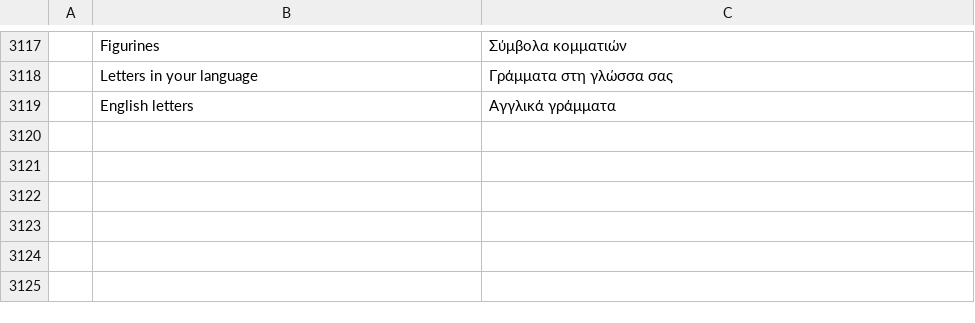
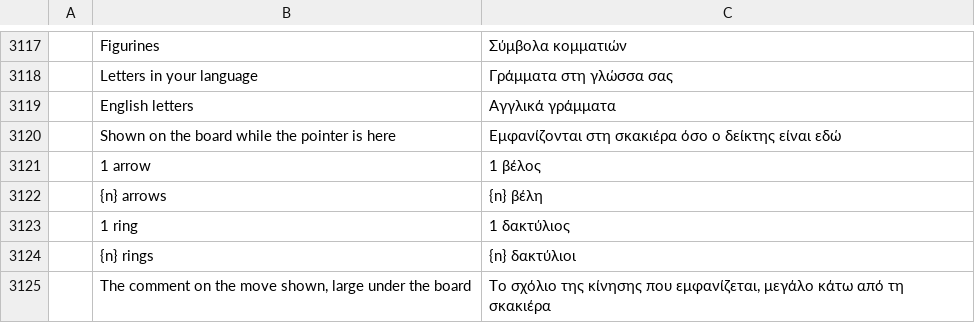
Before and after one commit to DarcioAlberico/pdfcraft-xadrez, a TSV file: crates/ui-egui/src/i18n/el.tsv, drawn as a sheet; only a part is shown, gaps mark what is left out; the diff names each change by its address in the sheet, - before the commit and + after, or states it on an @@ line.

```diff
--- a/crates/ui-egui/src/i18n/el.tsv
+++ b/crates/ui-egui/src/i18n/el.tsv
+row 3120:  | Shown on the board while the pointer is here | Εμφανίζονται στη σκακιέρα όσο ο δείκτης είναι εδώ
+row 3121:  | 1 arrow | 1 βέλος
+row 3122:  | {n} arrows | {n} βέλη
+row 3123:  | 1 ring | 1 δακτύλιος
+row 3124:  | {n} rings | {n} δακτύλιοι
+row 3125:  | The comment on the move shown, large under the board | Το σχόλιο της κίνησης που εμφανίζεται, μεγάλο κάτω από τη σκακιέρα
```
Also changed, not shown: crates/ui-egui/src/i18n/bg.tsv, crates/ui-egui/src/i18n/kk.tsv, 28 other files.
